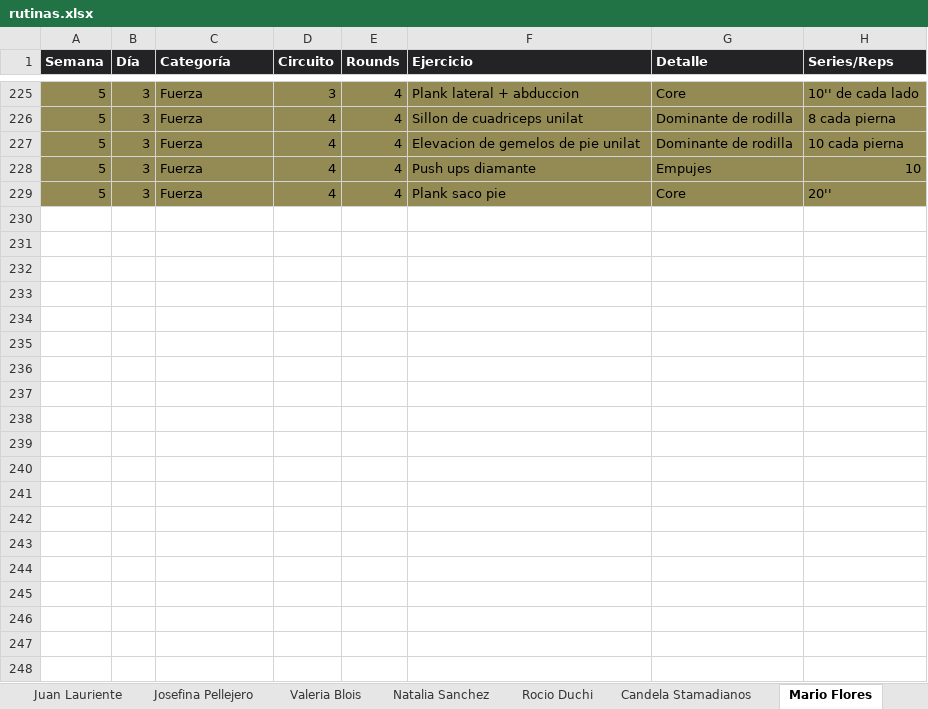
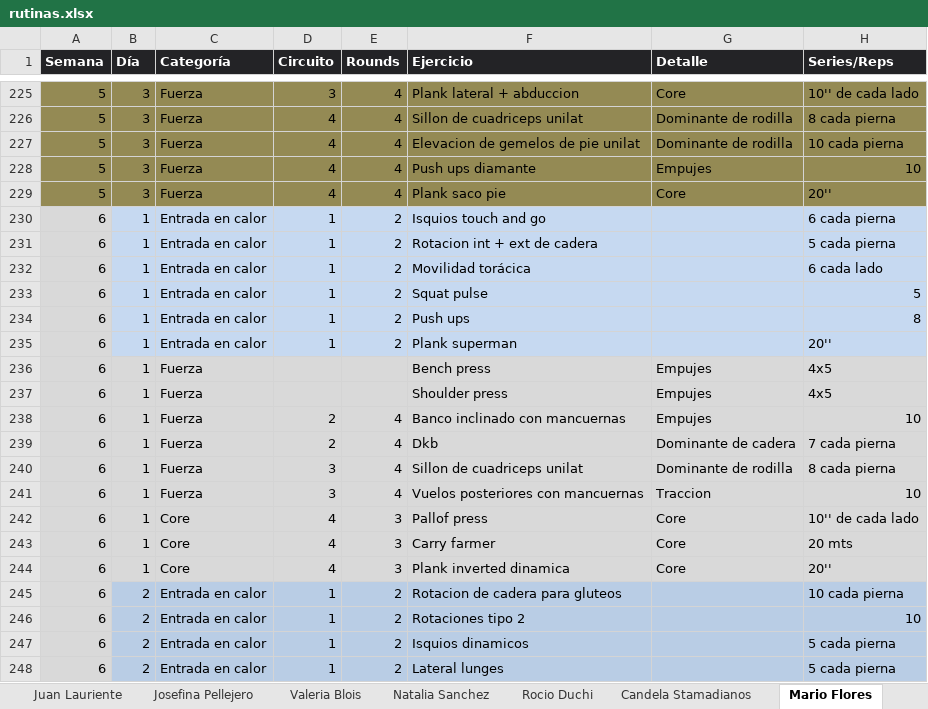
Before and after one commit to erictomanovich-web/profe.eric.app, an Excel workbook: pwa/rutinas.xlsx, sheet Mario Flores, drawn as a sheet; only a part is shown, gaps mark what is left out; values as stored, in another font and other column widths than the file's, no borders; the diff covers the shown part only; the diff names each change by its address in the sheet, - before the commit and + after, or states it on an @@ line.

Commit message:
Add files via upload

```diff
--- a/pwa/rutinas.xlsx (sheet Mario Flores)
+++ b/pwa/rutinas.xlsx (sheet Mario Flores)
+row 230: 6 | 1 | Entrada en calor | 1 | 2 | Isquios touch and go |  | 6 cada pierna
+row 231: 6 | 1 | Entrada en calor | 1 | 2 | Rotacion int + ext de cadera |  | 5 cada pierna
+row 232: 6 | 1 | Entrada en calor | 1 | 2 | Movilidad torácica |  | 6 cada lado
+row 233: 6 | 1 | Entrada en calor | 1 | 2 | Squat pulse |  | 5
+row 234: 6 | 1 | Entrada en calor | 1 | 2 | Push ups |  | 8
+row 235: 6 | 1 | Entrada en calor | 1 | 2 | Plank superman |  | 20''
+row 236: 6 | 1 | Fuerza |  |  | Bench press | Empujes | 4x5
+row 237: 6 | 1 | Fuerza |  |  | Shoulder press | Empujes | 4x5
+row 238: 6 | 1 | Fuerza | 2 | 4 | Banco inclinado con mancuernas | Empujes | 10
+row 239: 6 | 1 | Fuerza | 2 | 4 | Dkb | Dominante de cadera | 7 cada pierna
+row 240: 6 | 1 | Fuerza | 3 | 4 | Sillon de cuadriceps unilat | Dominante de rodilla | 8 cada pierna
+row 241: 6 | 1 | Fuerza | 3 | 4 | Vuelos posteriores con mancuernas | Traccion | 10
+row 242: 6 | 1 | Core | 4 | 3 | Pallof press | Core | 10'' de cada lado
+row 243: 6 | 1 | Core | 4 | 3 | Carry farmer | Core | 20 mts
+row 244: 6 | 1 | Core | 4 | 3 | Plank inverted dinamica | Core | 20''
+row 245: 6 | 2 | Entrada en calor | 1 | 2 | Rotacion de cadera para gluteos |  | 10 cada pierna
+row 246: 6 | 2 | Entrada en calor | 1 | 2 | Rotaciones tipo 2 |  | 10
+row 247: 6 | 2 | Entrada en calor | 1 | 2 | Isquios dinamicos |  | 5 cada pierna
+row 248: 6 | 2 | Entrada en calor | 1 | 2 | Lateral lunges |  | 5 cada pierna
```
Also changed, not shown: 27 added rows elsewhere in this sheet, sheet Eric Tomanovich.
